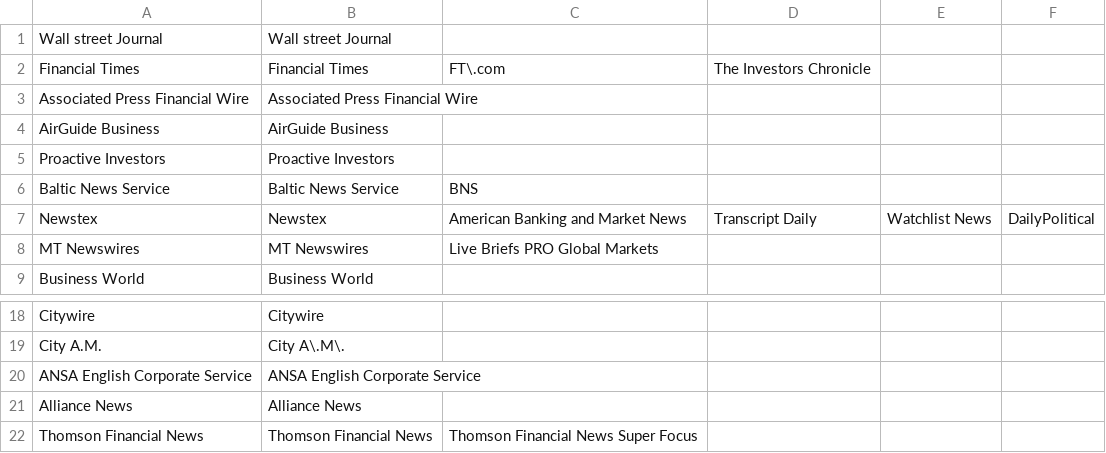
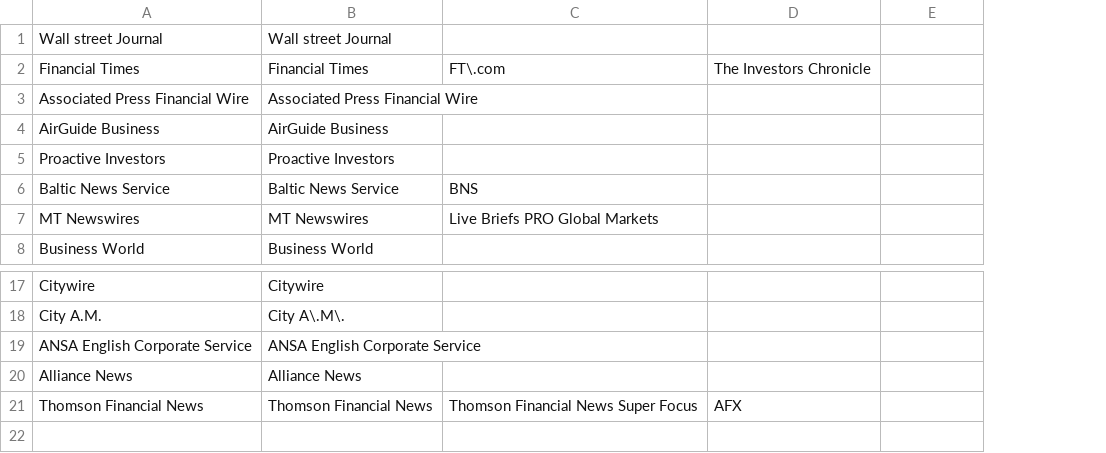
Before and after one commit to Seandowling123/MAI, a CSV file: News_Source_Names.csv, drawn as a sheet; only a part is shown, gaps mark what is left out; removed rows and columns are numbered as before the commit, all else as after; the diff names each change by its address in the sheet, - before the commit and + after, or states it on an @@ line.

Commit message:
Removed Newstex Blogs

```diff
--- a/News_Source_Names.csv
+++ b/News_Source_Names.csv
-column E, empty
-row 7: Newstex | Newstex | American Banking and Market News | Transcript Daily | Watchlist News | DailyPolitical
-D21: (empty)
+D21: AFX
```
Also changed, not shown: 2 other files.
